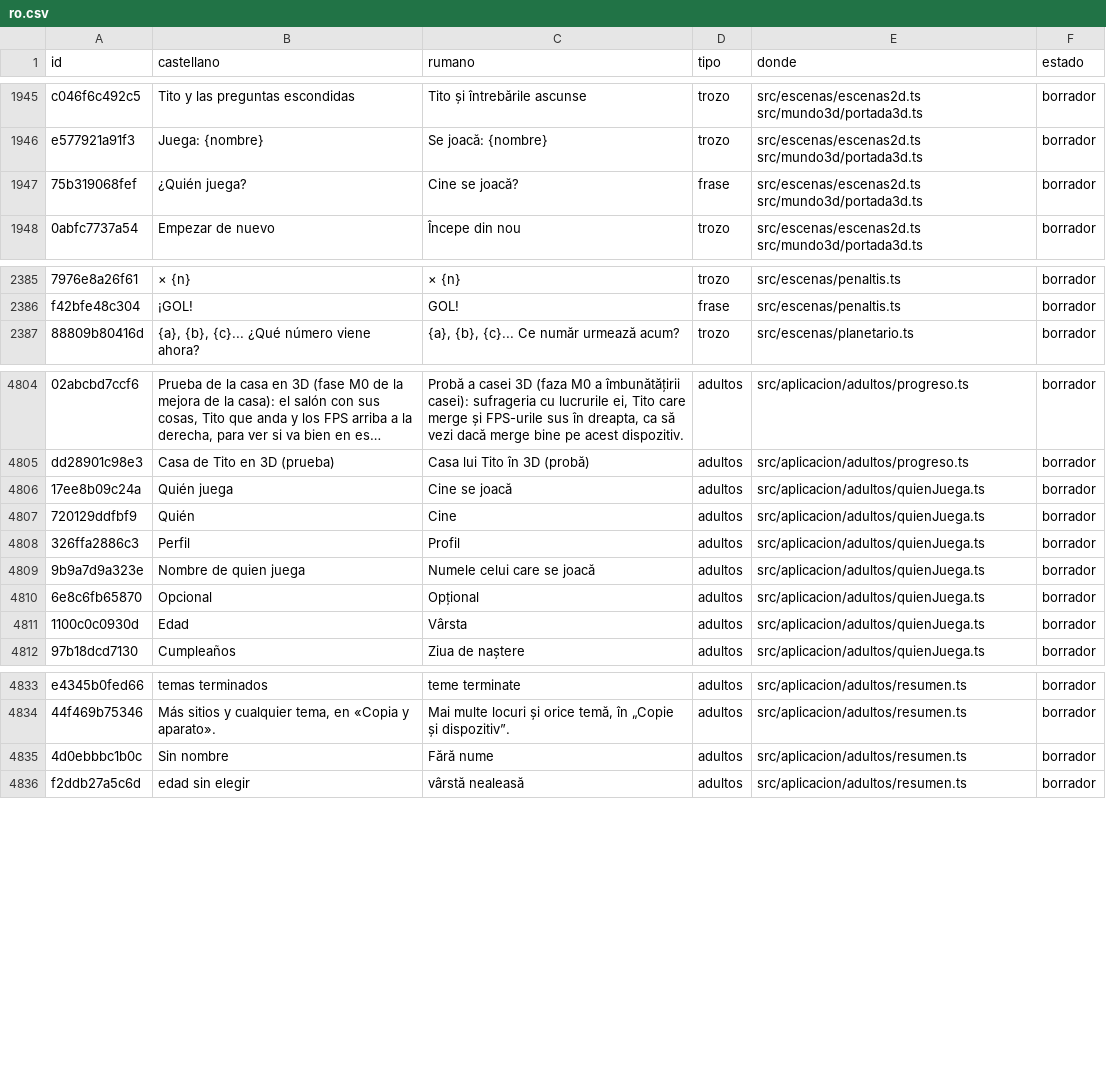
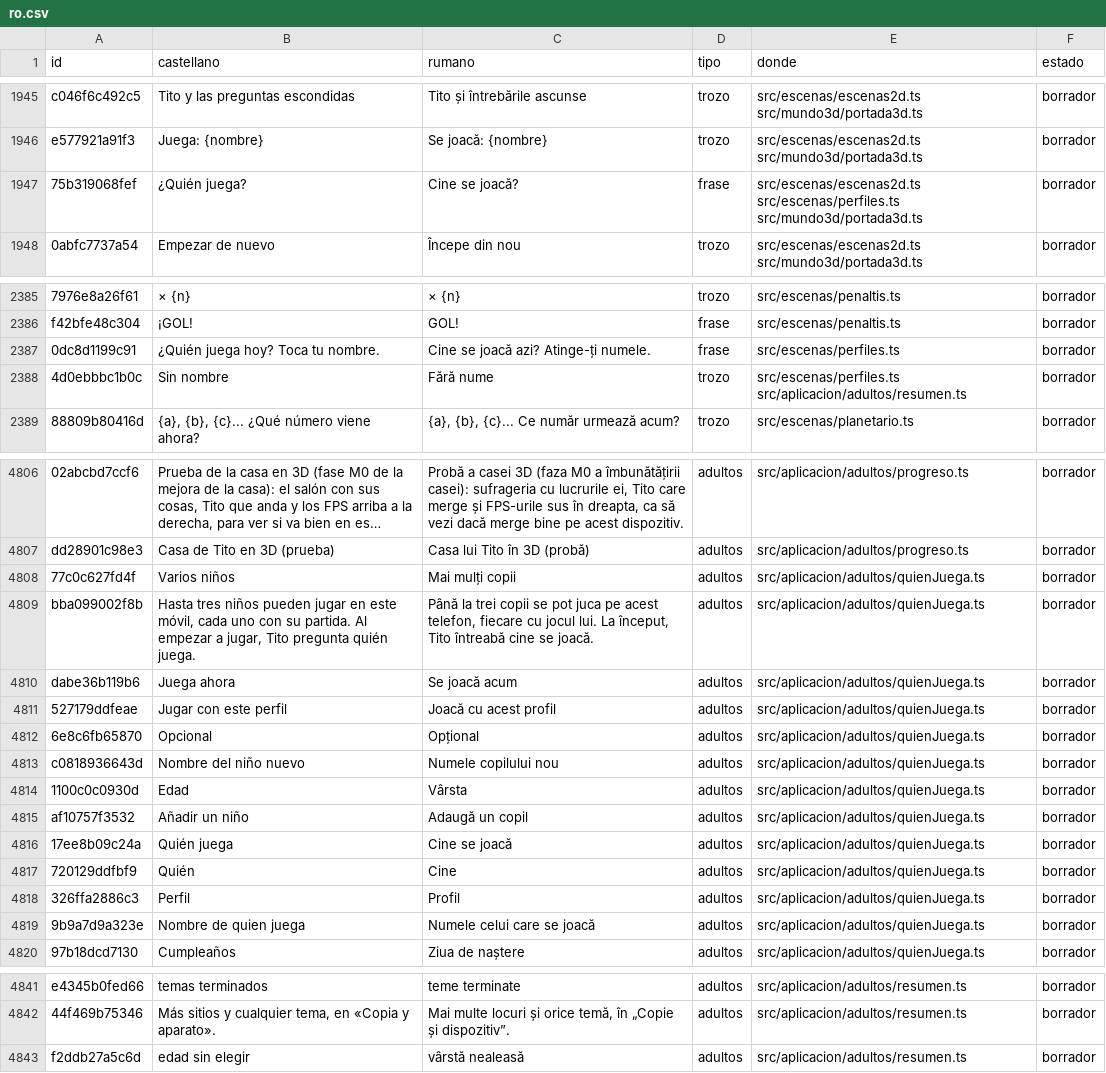
Before and after one commit to fercala/curiolandia-new, a CSV file: dialogos/ro.csv, drawn as a sheet; only a part is shown, gaps mark what is left out; long unchanged cells end in …; removed rows and columns are numbered as before the commit, all else as after; the diff covers the shown part only; the diff names each change by its address in the sheet, - before the commit and + after, or states it on an @@ line.

```diff
--- a/dialogos/ro.csv
+++ b/dialogos/ro.csv
-E1947 (donde): src/escenas/escenas2d.ts src/mundo3d/portada3d.ts
+E1947 (donde): src/escenas/escenas2d.ts src/escenas/perfiles.ts src/mundo3d/portada3d.ts
+row 2387: 0dc8d1199c91 | ¿Quién juega hoy? Toca tu nombre. | Cine se joacă azi? Atinge-ți numele. | frase | src/escenas/perfiles.ts | borrador
+row 2388: 4d0ebbbc1b0c | Sin nombre | Fără nume | trozo | src/escenas/perfiles.ts src/aplicacion/adultos/resumen.ts | borrador
+row 4808: 77c0c627fd4f | Varios niños | Mai mulți copii | adultos | src/aplicacion/adultos/quienJuega.ts | borrador
+row 4809: bba099002f8b | Hasta tres niños pueden jugar en este móvil, cada uno con su partida. Al empezar a jugar, Tito pregunta quién juega. | Până la trei copii se pot juca pe acest telefon, fiecare cu jocul lui. La început, Tito întreabă cine se joacă. | adultos | src/aplicacion/adultos/quienJuega.ts | borrador
+row 4810: dabe36b119b6 | Juega ahora | Se joacă acum | adultos | src/aplicacion/adultos/quienJuega.ts | borrador
+row 4811: 527179ddfeae | Jugar con este perfil | Joacă cu acest profil | adultos | src/aplicacion/adultos/quienJuega.ts | borrador
@@ row 4810 moved to row 4812: 6e8c6fb65870 @@
+row 4813: c0818936643d | Nombre del niño nuevo | Numele copilului nou | adultos | src/aplicacion/adultos/quienJuega.ts | borrador
@@ row 4811 moved to row 4814: 1100c0c0930d @@
+row 4815: af10757f3532 | Añadir un niño | Adaugă un copil | adultos | src/aplicacion/adultos/quienJuega.ts | borrador
-row 4835: 4d0ebbbc1b0c | Sin nombre | Fără nume | adultos | src/aplicacion/adultos/resumen.ts | borrador
```
Also changed, not shown: 1 edited cell elsewhere in this file, dialogos/todos.csv, 10 other files.
